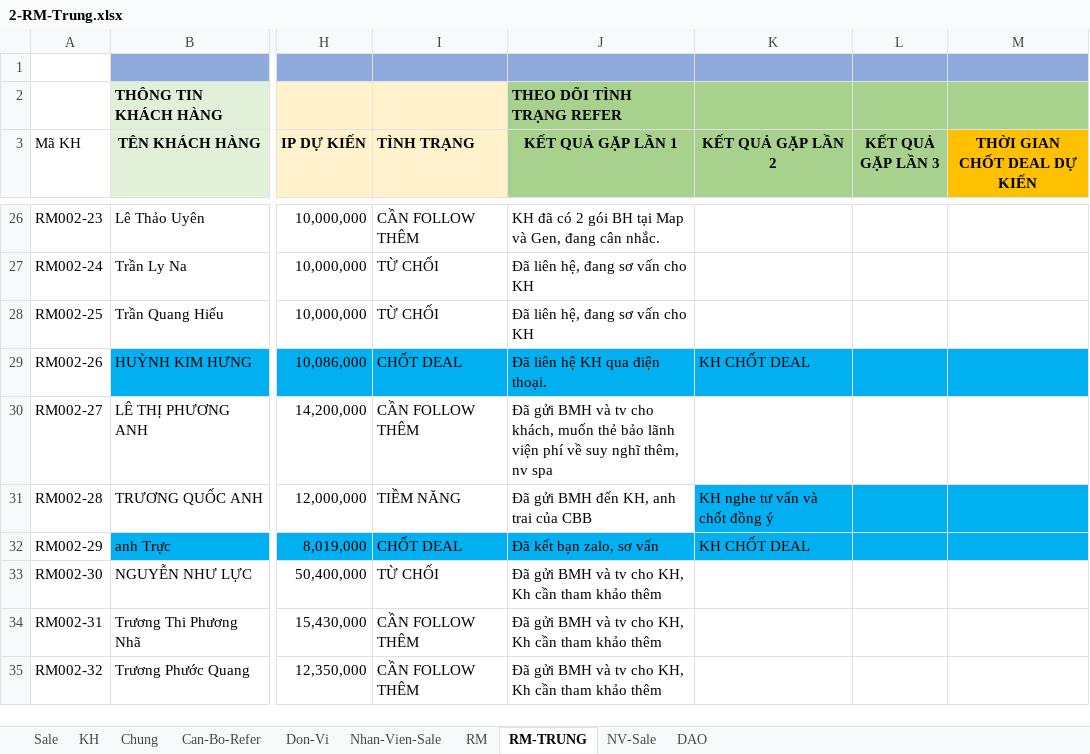
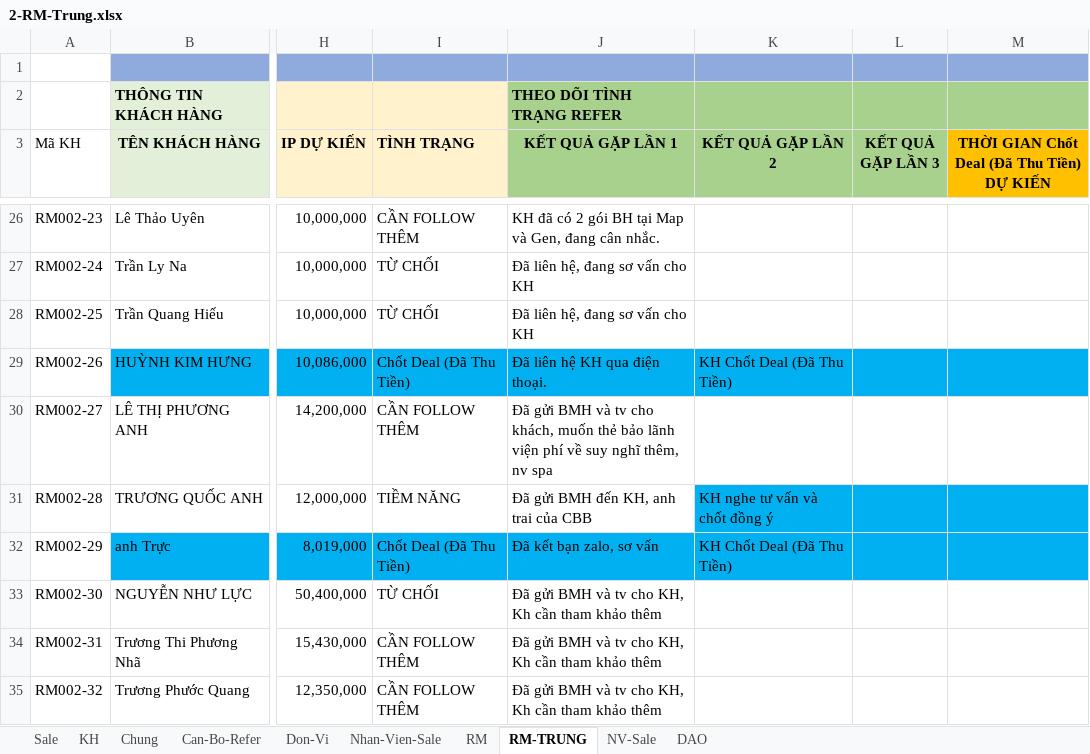
Before and after one commit to namkyodai/Lectures, an Excel workbook: 2023-NHA-TRANG-Data-Analytics-for-Managers/Bao-Hiem/raw/2-RM-Trung.xlsx, sheet RM-TRUNG, drawn as a sheet; only a part is shown, gaps mark what is left out; values as stored, in another font and other column widths than the file's, no borders; conditional formats not drawn; the diff covers the shown part only; the diff names each change by its address in the sheet, - before the commit and + after, or states it on an @@ line.

```diff
--- a/2023-NHA-TRANG-Data-Analytics-for-Managers/Bao-Hiem/raw/2-RM-Trung.xlsx (sheet RM-TRUNG)
+++ b/2023-NHA-TRANG-Data-Analytics-for-Managers/Bao-Hiem/raw/2-RM-Trung.xlsx (sheet RM-TRUNG)
-M3: THỜI GIAN CHỐT DEAL DỰ KIẾN
+M3: THỜI GIAN Chốt Deal (Đã Thu Tiền) DỰ KIẾN
-I29 (TÌNH TRẠNG): CHỐT DEAL
+I29 (TÌNH TRẠNG): Chốt Deal (Đã Thu Tiền)
-K29 (KẾT QUẢ GẶP LẦN 2): KH CHỐT DEAL
+K29 (KẾT QUẢ GẶP LẦN 2): KH Chốt Deal (Đã Thu Tiền)
-I32 (TÌNH TRẠNG): CHỐT DEAL
+I32 (TÌNH TRẠNG): Chốt Deal (Đã Thu Tiền)
-K32 (KẾT QUẢ GẶP LẦN 2): KH CHỐT DEAL
+K32 (KẾT QUẢ GẶP LẦN 2): KH Chốt Deal (Đã Thu Tiền)
```
Also changed, not shown: 17 edited cells elsewhere in this sheet, sheet Sale, sheet Chung, 2023-NHA-TRANG-Data-Analytics-for-Managers/Bao-Hiem/raw/1-RM-Ha.xlsx, 2023-NHA-TRANG-Data-Analytics-for-Managers/Bao-Hiem/raw/3-RM-Thinh.xlsx, 7 other files.
